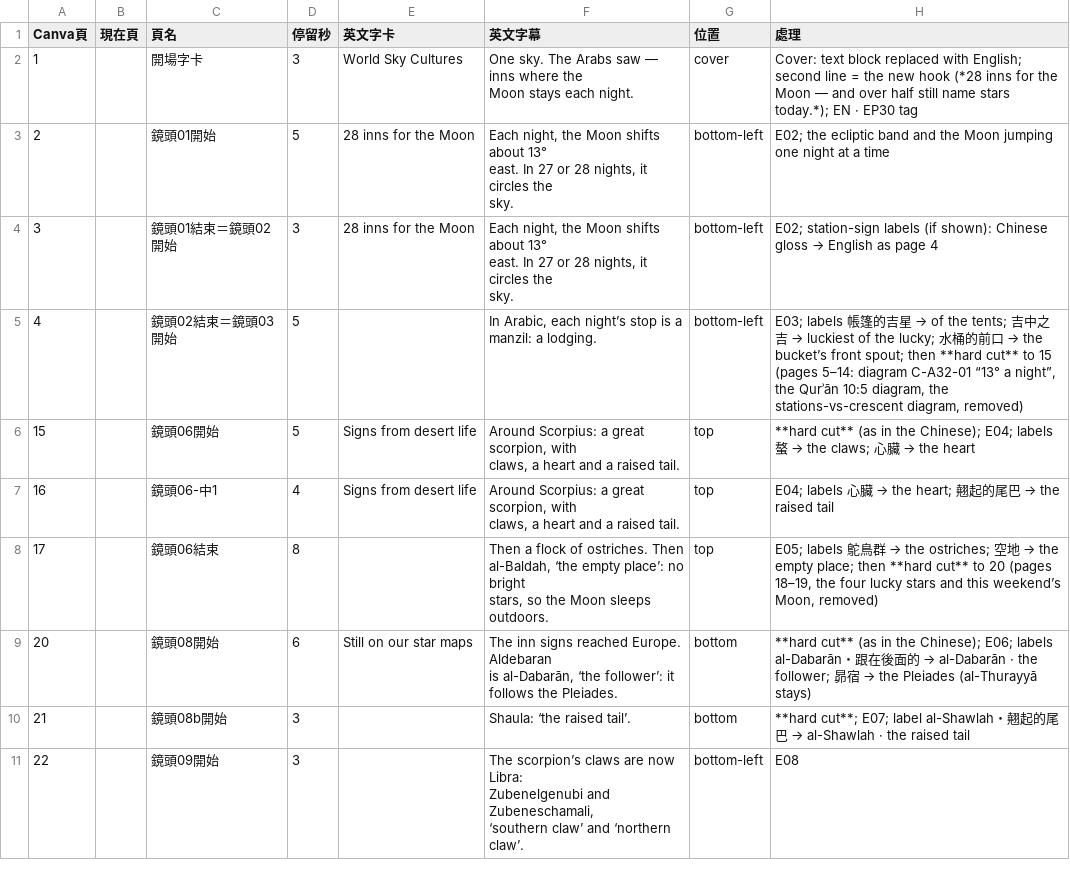
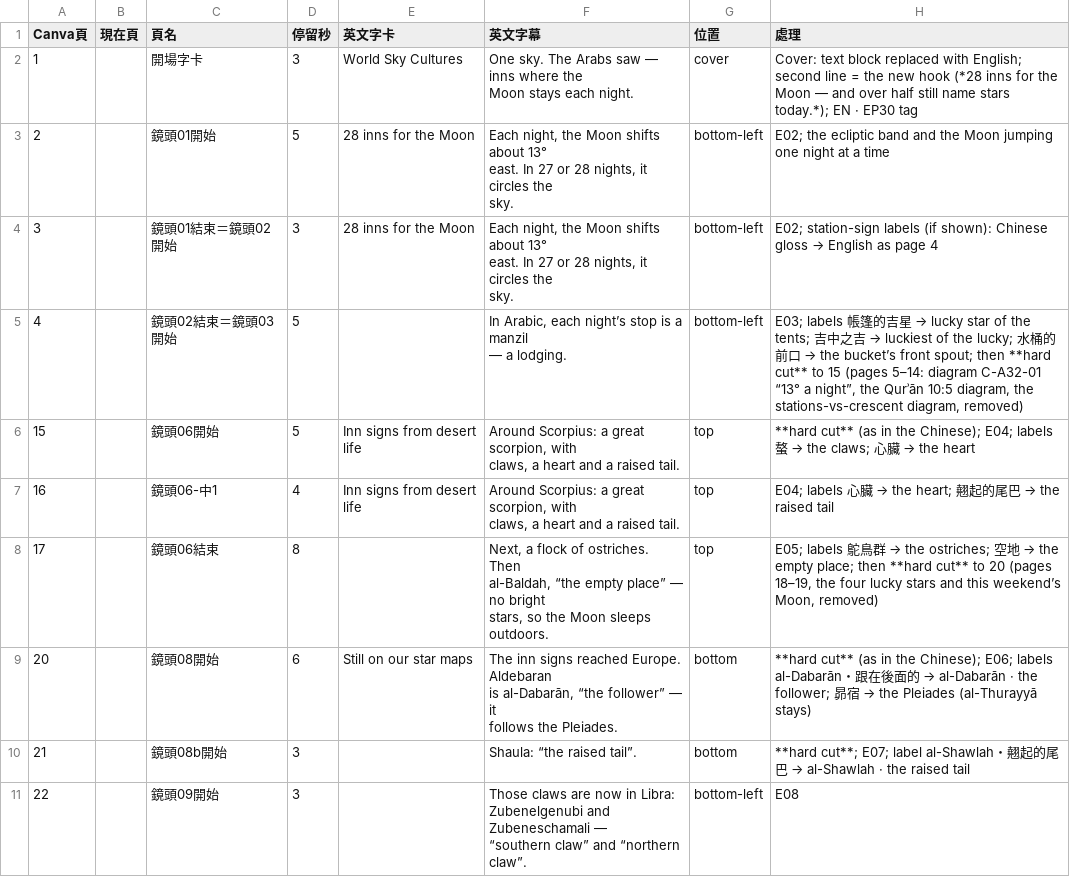
Before and after one commit to Kimchi2104/NTNU-Insta, a CSV file: 05_素材/A-32_阿拉伯月站/_英文版/EN30_Canva逐頁文字.csv, drawn as a sheet; only a part is shown; the diff covers the shown part only.

```diff
--- a/05_素材/A-32_阿拉伯月站/_英文版/EN30_Canva逐頁文字.csv
+++ b/05_素材/A-32_阿拉伯月站/_英文版/EN30_Canva逐頁文字.csv
@@ -9,17 +9,17 @@ east. In 27 or 28 nights, it circles the
 sky.",bottom-left,E02; station-sign labels (if shown): Chinese gloss → English as page 4
-4,,鏡頭02結束＝鏡頭03開始,5,,"In Arabic, each night’s stop is a
-manzil: a lodging.",bottom-left,"E03; labels 帳篷的吉星 → of the tents; 吉中之吉 → luckiest of the lucky; 水桶的前口 → the bucket’s front spout; then **hard cut** to 15 (pages 5–14: diagram C-A32-01 “13° a night”, the Qurʾān 10:5 diagram, the stations-vs-crescent diagram, removed)"
-15,,鏡頭06開始,5,Signs from desert life,"Around Scorpius: a great scorpion, with
-claws, a heart and a raised tail.",top,**hard cut** (as in the Chinese); E04; labels 螯 → the claws; 心臟 → the heart
-16,,鏡頭06-中1,4,Signs from desert life,"Around Scorpius: a great scorpion, with
-claws, a heart and a raised tail.",top,E04; labels 心臟 → the heart; 翹起的尾巴 → the raised tail
-17,,鏡頭06結束,8,,"Then a flock of ostriches. Then
-al-Baldah, ‘the empty place’: no bright
-stars, so the Moon sleeps outdoors.",top,"E05; labels 鴕鳥群 → the ostriches; 空地 → the empty place; then **hard cut** to 20 (pages 18–19, the four lucky stars and this weekend’s Moon, removed)"
-20,,鏡頭08開始,6,Still on our star maps,"The inn signs reached Europe. Aldebaran
-is al-Dabarān, ‘the follower’: it
-follows the Pleiades.",bottom,**hard cut** (as in the Chinese); E06; labels al-Dabarān・跟在後面的 → al-Dabarān · the follower; 昴宿 → the Pleiades (al-Thurayyā stays)
-21,,鏡頭08b開始,3,,Shaula: ‘the raised tail’.,bottom,**hard cut**; E07; label al-Shawlah・翹起的尾巴 → al-Shawlah · the raised tail
-22,,鏡頭09開始,3,,"The scorpion’s claws are now Libra:
-Zubenelgenubi and Zubeneschamali,
-‘southern claw’ and ‘northern claw’.",bottom-left,E08
+4,,鏡頭02結束＝鏡頭03開始,5,,"In Arabic, each night’s stop is a manzil
+— a lodging.",bottom-left,"E03; labels 帳篷的吉星 → lucky star of the tents; 吉中之吉 → luckiest of the lucky; 水桶的前口 → the bucket’s front spout; then **hard cut** to 15 (pages 5–14: diagram C-A32-01 “13° a night”, the Qurʾān 10:5 diagram, the stations-vs-crescent diagram, removed)"
+15,,鏡頭06開始,5,Inn signs from desert life,"Around Scorpius: a great scorpion, with
+claws, a heart and a raised tail.",top,**hard cut** (as in the Chinese); E04; labels 螯 → the claws; 心臟 → the heart
+16,,鏡頭06-中1,4,Inn signs from desert life,"Around Scorpius: a great scorpion, with
+claws, a heart and a raised tail.",top,E04; labels 心臟 → the heart; 翹起的尾巴 → the raised tail
+17,,鏡頭06結束,8,,"Next, a flock of ostriches. Then
+al-Baldah, “the empty place” — no bright
+stars, so the Moon sleeps outdoors.",top,"E05; labels 鴕鳥群 → the ostriches; 空地 → the empty place; then **hard cut** to 20 (pages 18–19, the four lucky stars and this weekend’s Moon, removed)"
+20,,鏡頭08開始,6,Still on our star maps,"The inn signs reached Europe. Aldebaran
+is al-Dabarān, “the follower” — it
+follows the Pleiades.",bottom,**hard cut** (as in the Chinese); E06; labels al-Dabarān・跟在後面的 → al-Dabarān · the follower; 昴宿 → the Pleiades (al-Thurayyā stays)
+21,,鏡頭08b開始,3,,Shaula: “the raised tail”.,bottom,**hard cut**; E07; label al-Shawlah・翹起的尾巴 → al-Shawlah · the raised tail
+22,,鏡頭09開始,3,,"Those claws are now in Libra:
+Zubenelgenubi and Zubeneschamali —
+“southern claw” and “northern claw”.",bottom-left,E08
```
Also changed, not shown: 4 edited cells elsewhere in this file, 2 other files.
